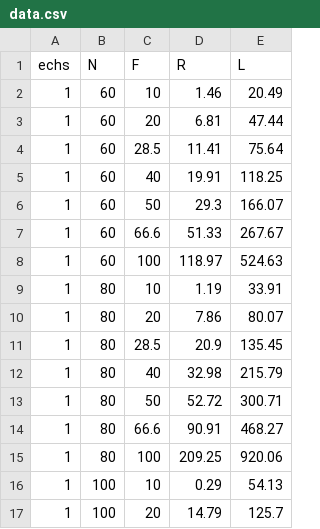
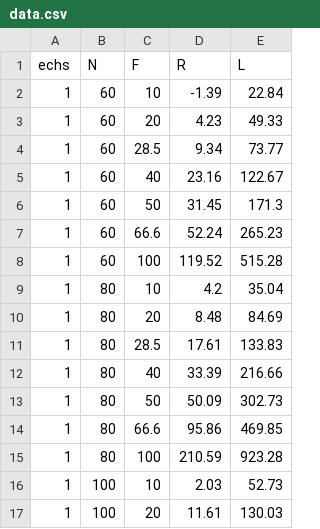
Before and after one commit to Senpothia/Antennes125, a CSV file: data/data.csv, drawn as a sheet; only a part is shown; the diff covers the shown part only.

```diff
--- a/data/data.csv
+++ b/data/data.csv
@@ -1,17 +1,17 @@
 "echs","N","F","R","L"
-1,60,10,1.46,20.49
-1,60,20,6.81,47.44
-1,60,28.5,11.41,75.64
-1,60,40,19.91,118.25
-1,60,50,29.3,166.07
-1,60,66.6,51.33,267.67
-1,60,100,118.97,524.63
-1,80,10,1.19,33.91
-1,80,20,7.86,80.07
-1,80,28.5,20.9,135.45
-1,80,40,32.98,215.79
-1,80,50,52.72,300.71
-1,80,66.6,90.91,468.27
-1,80,100,209.25,920.06
-1,100,10,0.29,54.13
-1,100,20,14.79,125.7
+1,60,10,-1.39,22.84
+1,60,20,4.23,49.33
+1,60,28.5,9.34,73.77
+1,60,40,23.16,122.67
+1,60,50,31.45,171.3
+1,60,66.6,52.24,265.23
+1,60,100,119.52,515.28
+1,80,10,4.2,35.04
+1,80,20,8.48,84.69
+1,80,28.5,17.61,133.83
+1,80,40,33.39,216.66
+1,80,50,50.09,302.73
+1,80,66.6,95.86,469.85
+1,80,100,210.59,923.28
+1,100,10,2.03,52.73
+1,100,20,11.61,130.03
```
Also changed, not shown: 135 edited cells elsewhere in this file, 5 other files.
